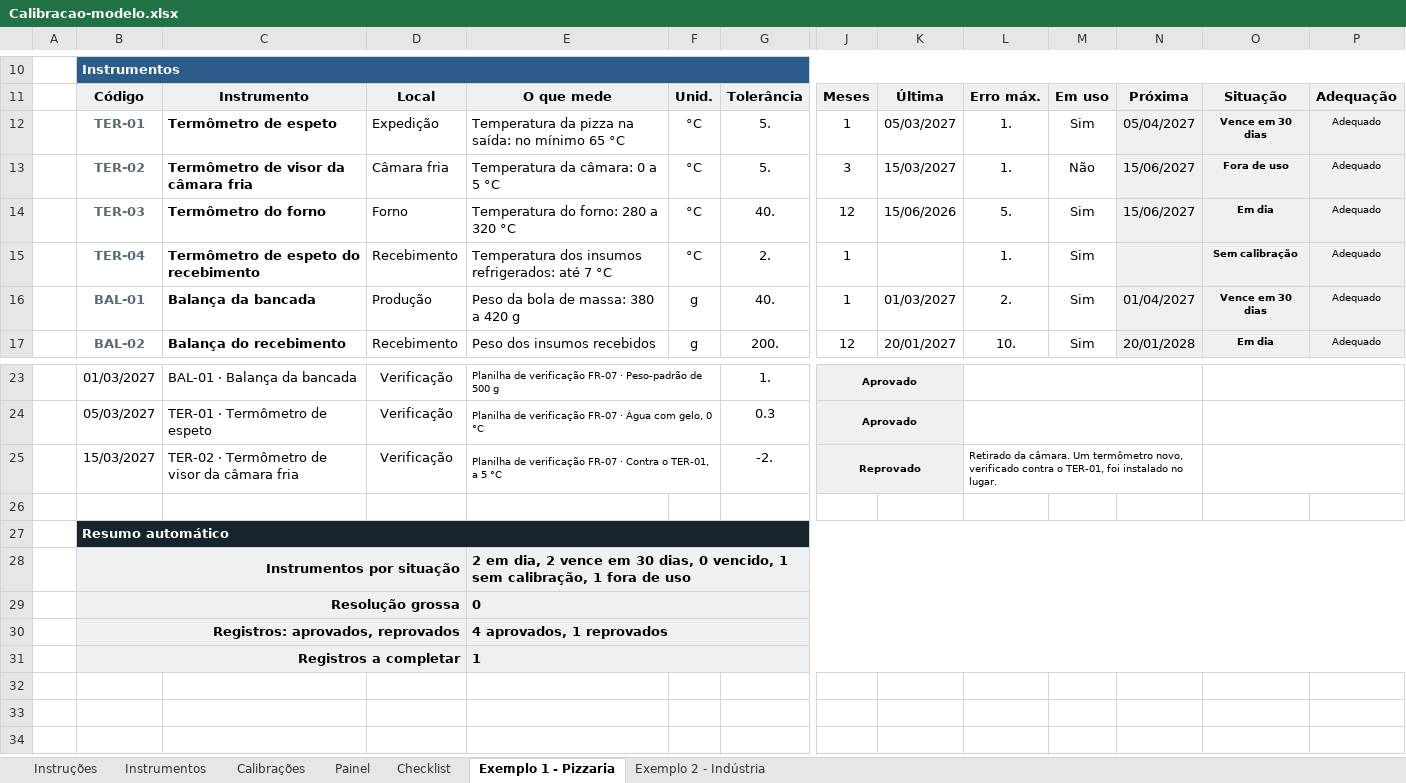
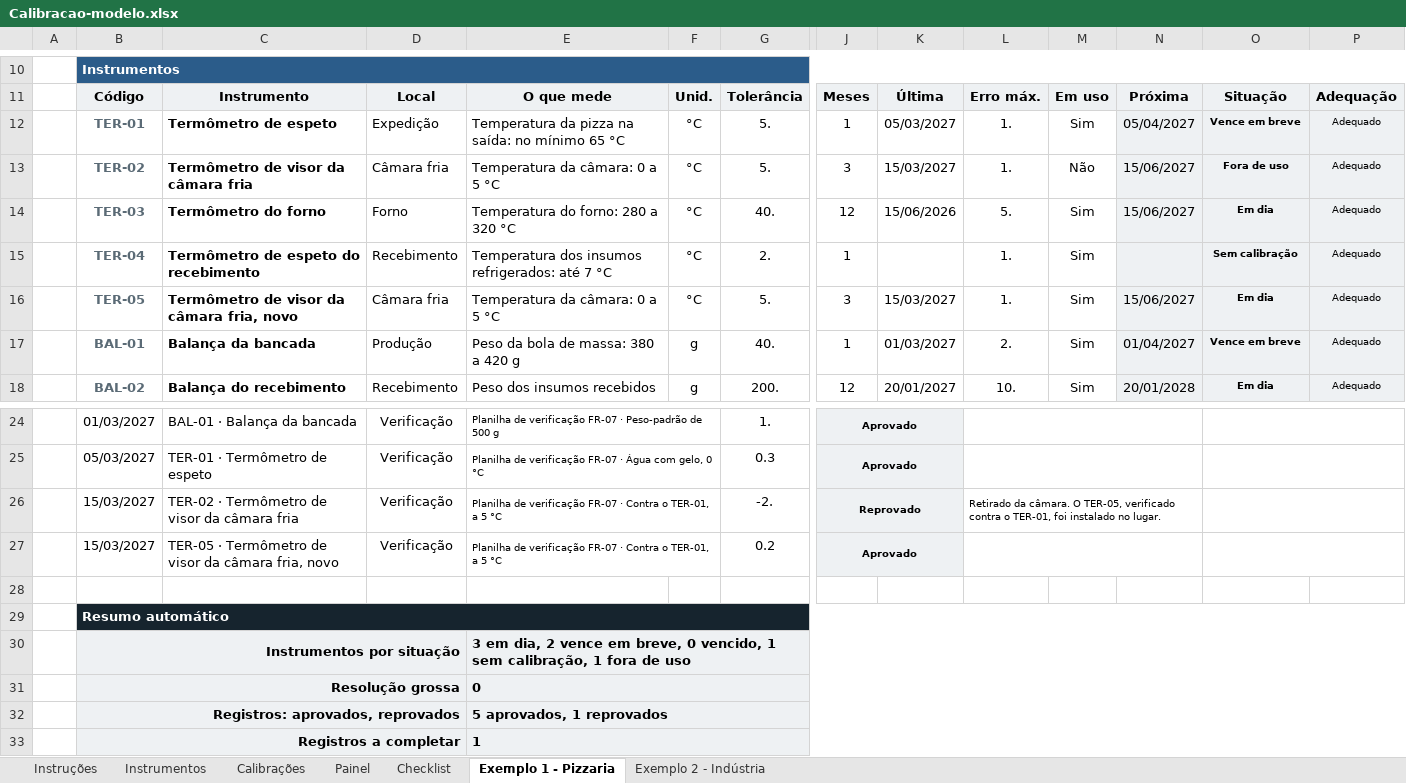
Before and after one commit to josemauromani/estudos-auditoria, an Excel workbook: Calibracao/Calibracao-modelo.xlsx, sheet Exemplo 1 - Pizzaria, drawn as a sheet; only a part is shown, gaps mark what is left out; values as stored, in another font and other column widths than the file's, no borders; conditional formats not drawn; addresses are those after the commit; rows hold the shown columns only; the diff names each change by its address in the sheet, - before the commit and + after, or states it on an @@ line.

```diff
--- a/Calibracao/Calibracao-modelo.xlsx (sheet Exemplo 1 - Pizzaria)
+++ b/Calibracao/Calibracao-modelo.xlsx (sheet Exemplo 1 - Pizzaria)
-O12: Vence em 30 dias
+O12: Vence em breve
+row 16:  | TER-05 | Termômetro de visor da câmara fria, novo | Câmara fria | Temperatura da câmara: 0 a 5 °C | °C | 5. | 3 | 15/03/2027 | 1. | Sim | 15/06/2027 | Em dia | Adequado
-O17: Vence em 30 dias
+O17: Vence em breve
-L26: …da câmara. Um termômetro novo, verificado contra…
+L26: …da câmara. O TER-05, verificado contra…
+row 27:  | 15/03/2027 | TER-05 · Termômetro de visor da câmara fria, novo | Verificação | Planilha de verificação FR-07 · Contra o TER-01, a 5 °C |  | 0.2 | Aprovado
-E30: 2 em dia, 2 vence em 30 dias, 0 vencido,…
+E30: 3 em dia, 2 vence em breve, 0 vencido,…
-E32: 4 aprovados, 1 reprovados
+E32: 5 aprovados, 1 reprovados
```
Also changed, not shown: sheet Instruções, sheet Exemplo 2 - Indústria, sheet Painel, sheet Instrumentos, formulas that keep their value, charts or pictures, Analise-Critica/Analise-Critica-modelo.xlsx, Competencias/Competencias-modelo.xlsx, 34 other files.
